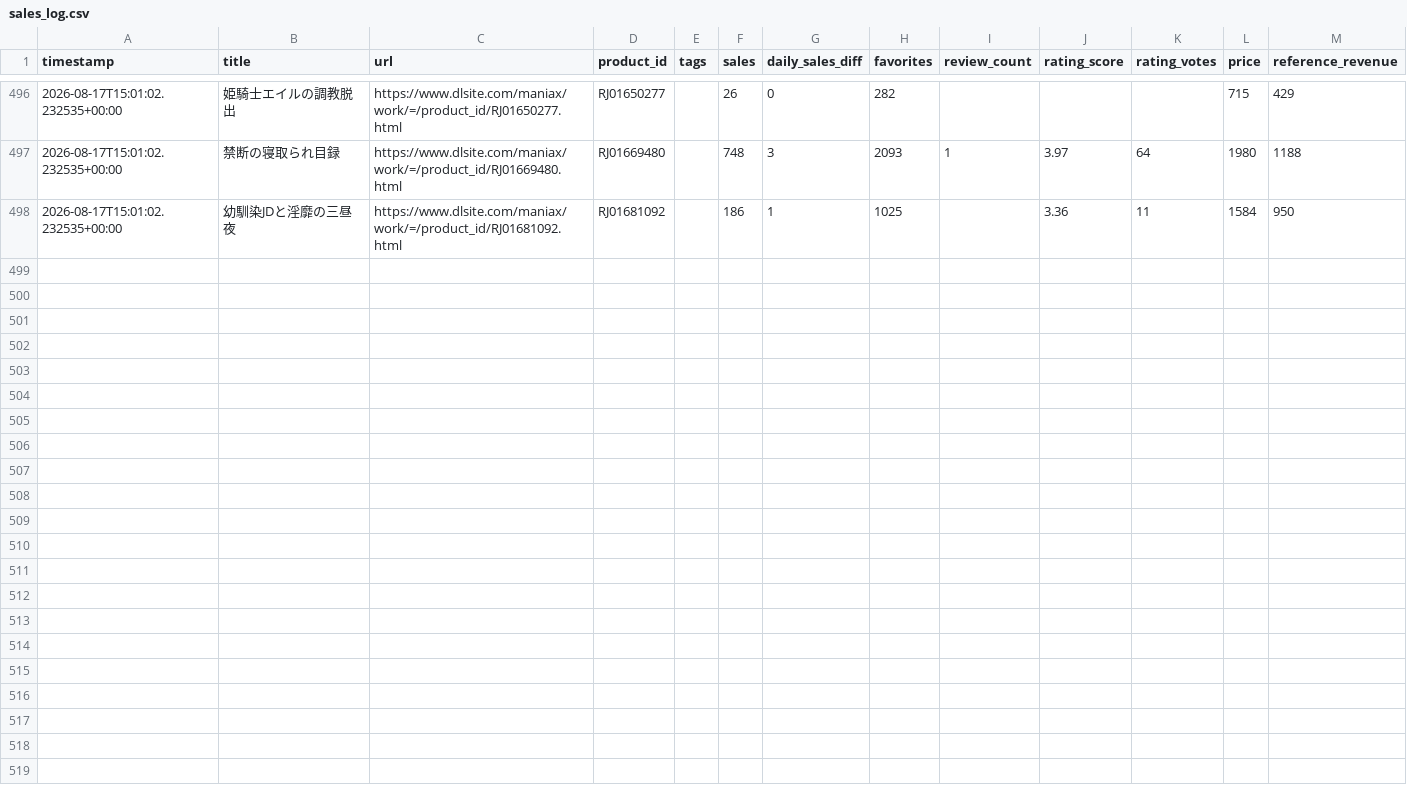
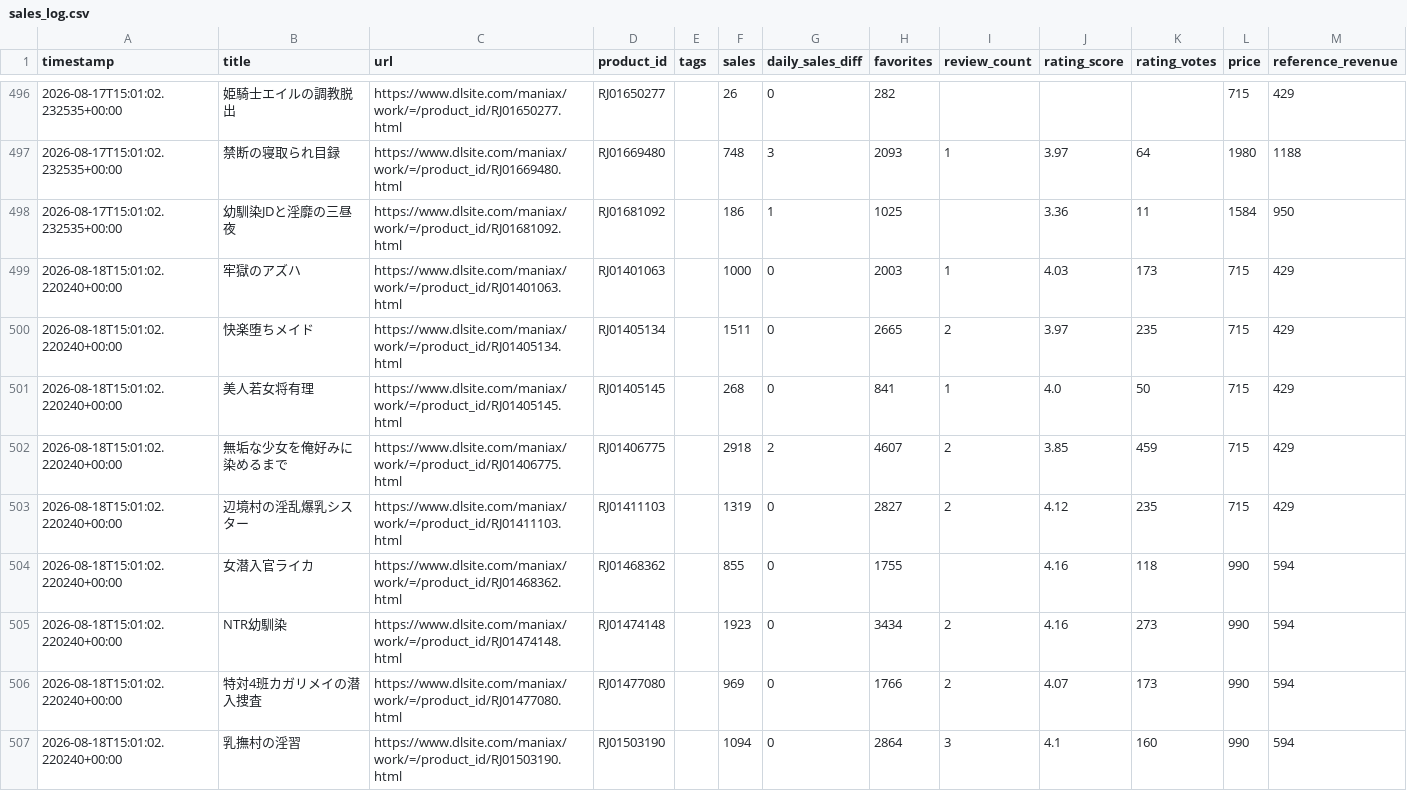
Before and after one commit to LopFuzzy/my-sales-watcher, a CSV file: data/sales_log.csv, drawn as a sheet; only a part is shown, gaps mark what is left out; the diff covers the shown part only.

Commit message:
Update sales log (local PC)

```diff
--- a/data/sales_log.csv
+++ b/data/sales_log.csv
@@ -498 +498,10 @@ timestamp,title,url,product_id,tags,sales,daily_sales_diff,favorites,review_coun
 2026-08-17T15:01:02.232535+00:00,幼馴染JDと淫靡の三昼夜,https://www.dlsite.com/maniax/work/=/product_id/RJ01681092.html,RJ01681092,,186,1,1025,,3.36,11,1584,950
+2026-08-18T15:01:02.220240+00:00,牢獄のアズハ,https://www.dlsite.com/maniax/work/=/product_id/RJ01401063.html,RJ01401063,,1000,0,2003,1,4.03,173,715,429
+2026-08-18T15:01:02.220240+00:00,快楽堕ちメイド,https://www.dlsite.com/maniax/work/=/product_id/RJ01405134.html,RJ01405134,,1511,0,2665,2,3.97,235,715,429
+2026-08-18T15:01:02.220240+00:00,美人若女将有理,https://www.dlsite.com/maniax/work/=/product_id/RJ01405145.html,RJ01405145,,268,0,841,1,4.0,50,715,429
+2026-08-18T15:01:02.220240+00:00,無垢な少女を俺好みに染めるまで,https://www.dlsite.com/maniax/work/=/product_id/RJ01406775.html,RJ01406775,,2918,2,4607,2,3.85,459,715,429
+2026-08-18T15:01:02.220240+00:00,辺境村の淫乱爆乳シスター,https://www.dlsite.com/maniax/work/=/product_id/RJ01411103.html,RJ01411103,,1319,0,2827,2,4.12,235,715,429
+2026-08-18T15:01:02.220240+00:00,女潜入官ライカ,https://www.dlsite.com/maniax/work/=/product_id/RJ01468362.html,RJ01468362,,855,0,1755,,4.16,118,990,594
+2026-08-18T15:01:02.220240+00:00,NTR幼馴染,https://www.dlsite.com/maniax/work/=/product_id/RJ01474148.html,RJ01474148,,1923,0,3434,2,4.16,273,990,594
+2026-08-18T15:01:02.220240+00:00,特対4班カガリメイの潜入捜査,https://www.dlsite.com/maniax/work/=/product_id/RJ01477080.html,RJ01477080,,969,0,1766,2,4.07,173,990,594
+2026-08-18T15:01:02.220240+00:00,乳撫村の淫習,https://www.dlsite.com/maniax/work/=/product_id/RJ01503190.html,RJ01503190,,1094,0,2864,3,4.1,160,990,594
```
Also changed, not shown: 8 added rows elsewhere in this file, 1 other file.
